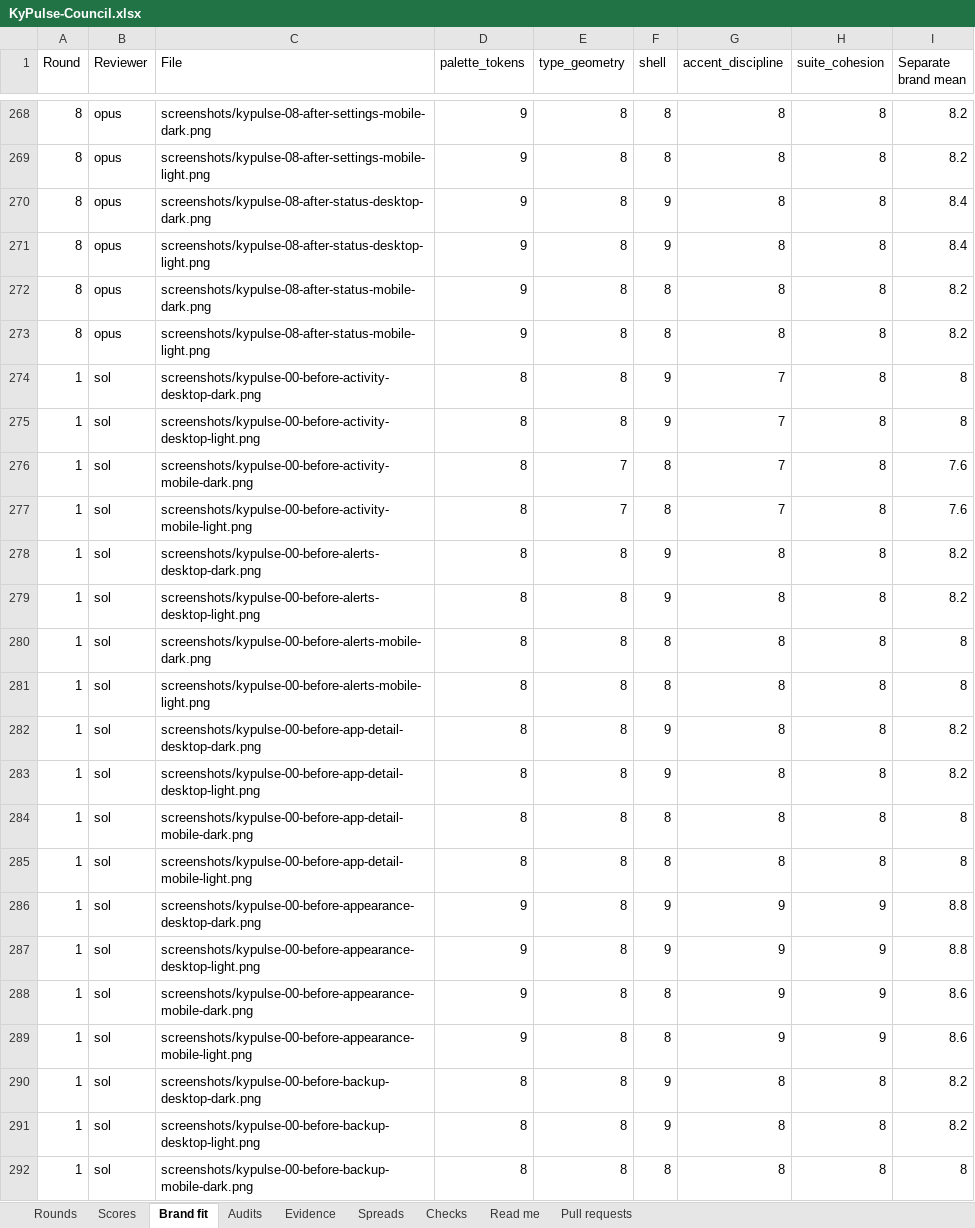
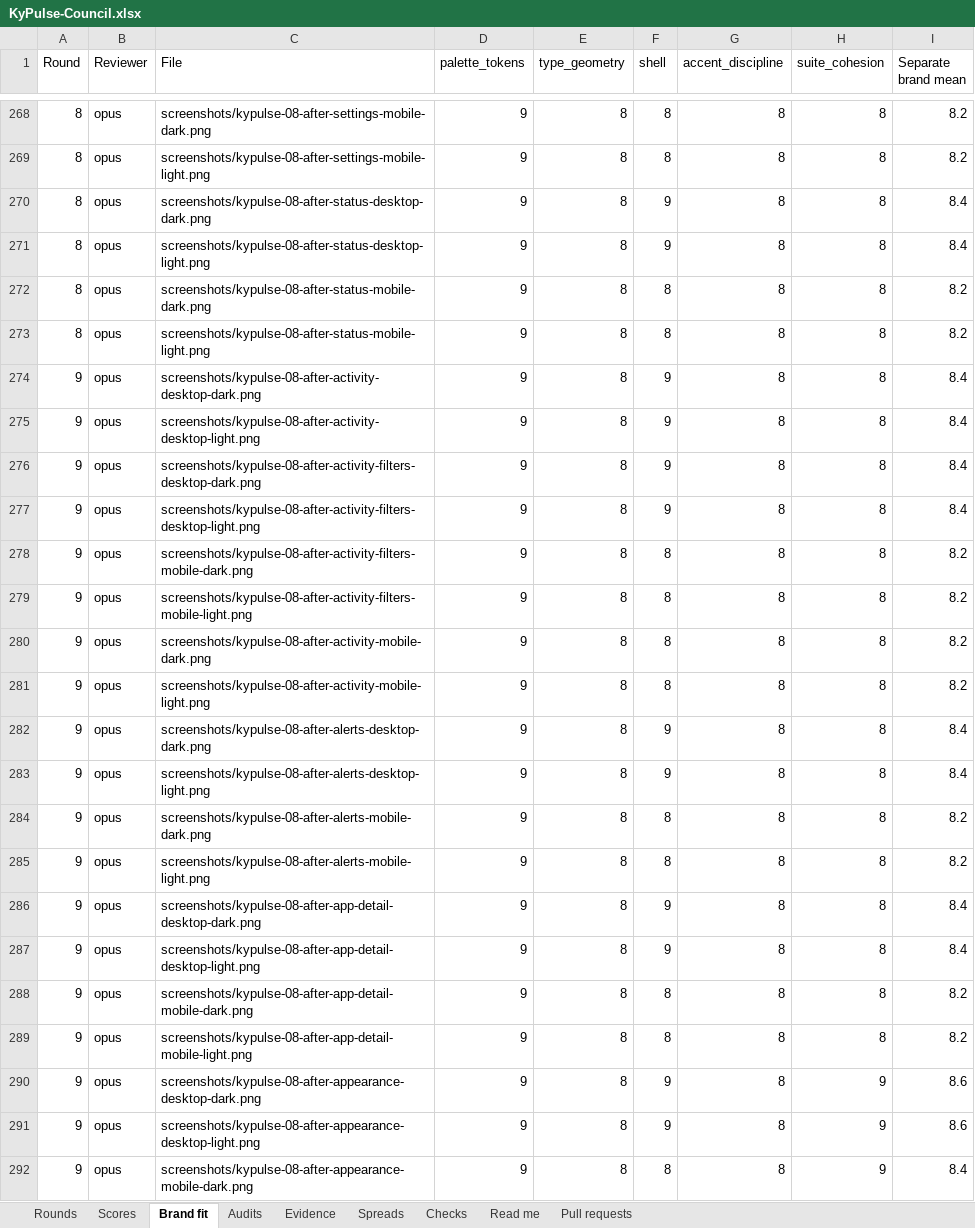
Before and after one commit to Busnes-app/KyPulse-server, an Excel workbook: docs/ui-pulse-eight/KyPulse-Council.xlsx, sheet Brand fit, drawn as a sheet; only a part is shown, gaps mark what is left out; the shorter side is filled out with more unchanged rows; values as stored, in another font and other column widths than the file's, no borders; the diff covers the shown part only; the diff names each change by its address in the sheet, - before the commit and + after, or states it on an @@ line.

```diff
--- a/docs/ui-pulse-eight/KyPulse-Council.xlsx (sheet Brand fit)
+++ b/docs/ui-pulse-eight/KyPulse-Council.xlsx (sheet Brand fit)
+row 274: 9 | opus | screenshots/kypulse-08-after-activity-desktop-dark.png | 9 | 8 | 9 | 8 | 8 | 8.4
+row 275: 9 | opus | screenshots/kypulse-08-after-activity-desktop-light.png | 9 | 8 | 9 | 8 | 8 | 8.4
+row 276: 9 | opus | screenshots/kypulse-08-after-activity-filters-desktop-dark.png | 9 | 8 | 9 | 8 | 8 | 8.4
+row 277: 9 | opus | screenshots/kypulse-08-after-activity-filters-desktop-light.png | 9 | 8 | 9 | 8 | 8 | 8.4
+row 278: 9 | opus | screenshots/kypulse-08-after-activity-filters-mobile-dark.png | 9 | 8 | 8 | 8 | 8 | 8.2
+row 279: 9 | opus | screenshots/kypulse-08-after-activity-filters-mobile-light.png | 9 | 8 | 8 | 8 | 8 | 8.2
+row 280: 9 | opus | screenshots/kypulse-08-after-activity-mobile-dark.png | 9 | 8 | 8 | 8 | 8 | 8.2
+row 281: 9 | opus | screenshots/kypulse-08-after-activity-mobile-light.png | 9 | 8 | 8 | 8 | 8 | 8.2
+row 282: 9 | opus | screenshots/kypulse-08-after-alerts-desktop-dark.png | 9 | 8 | 9 | 8 | 8 | 8.4
+row 283: 9 | opus | screenshots/kypulse-08-after-alerts-desktop-light.png | 9 | 8 | 9 | 8 | 8 | 8.4
+row 284: 9 | opus | screenshots/kypulse-08-after-alerts-mobile-dark.png | 9 | 8 | 8 | 8 | 8 | 8.2
+row 285: 9 | opus | screenshots/kypulse-08-after-alerts-mobile-light.png | 9 | 8 | 8 | 8 | 8 | 8.2
+row 286: 9 | opus | screenshots/kypulse-08-after-app-detail-desktop-dark.png | 9 | 8 | 9 | 8 | 8 | 8.4
+row 287: 9 | opus | screenshots/kypulse-08-after-app-detail-desktop-light.png | 9 | 8 | 9 | 8 | 8 | 8.4
+row 288: 9 | opus | screenshots/kypulse-08-after-app-detail-mobile-dark.png | 9 | 8 | 8 | 8 | 8 | 8.2
+row 289: 9 | opus | screenshots/kypulse-08-after-app-detail-mobile-light.png | 9 | 8 | 8 | 8 | 8 | 8.2
+row 290: 9 | opus | screenshots/kypulse-08-after-appearance-desktop-dark.png | 9 | 8 | 9 | 8 | 9 | 8.6
+row 291: 9 | opus | screenshots/kypulse-08-after-appearance-desktop-light.png | 9 | 8 | 9 | 8 | 9 | 8.6
+row 292: 9 | opus | screenshots/kypulse-08-after-appearance-mobile-dark.png | 9 | 8 | 8 | 8 | 9 | 8.4
```
Also changed, not shown: 61 added rows elsewhere in this sheet, sheet Spreads, sheet Scores, sheet Evidence, sheet Rounds, sheet Checks, sheet Audits, 59 other files.
